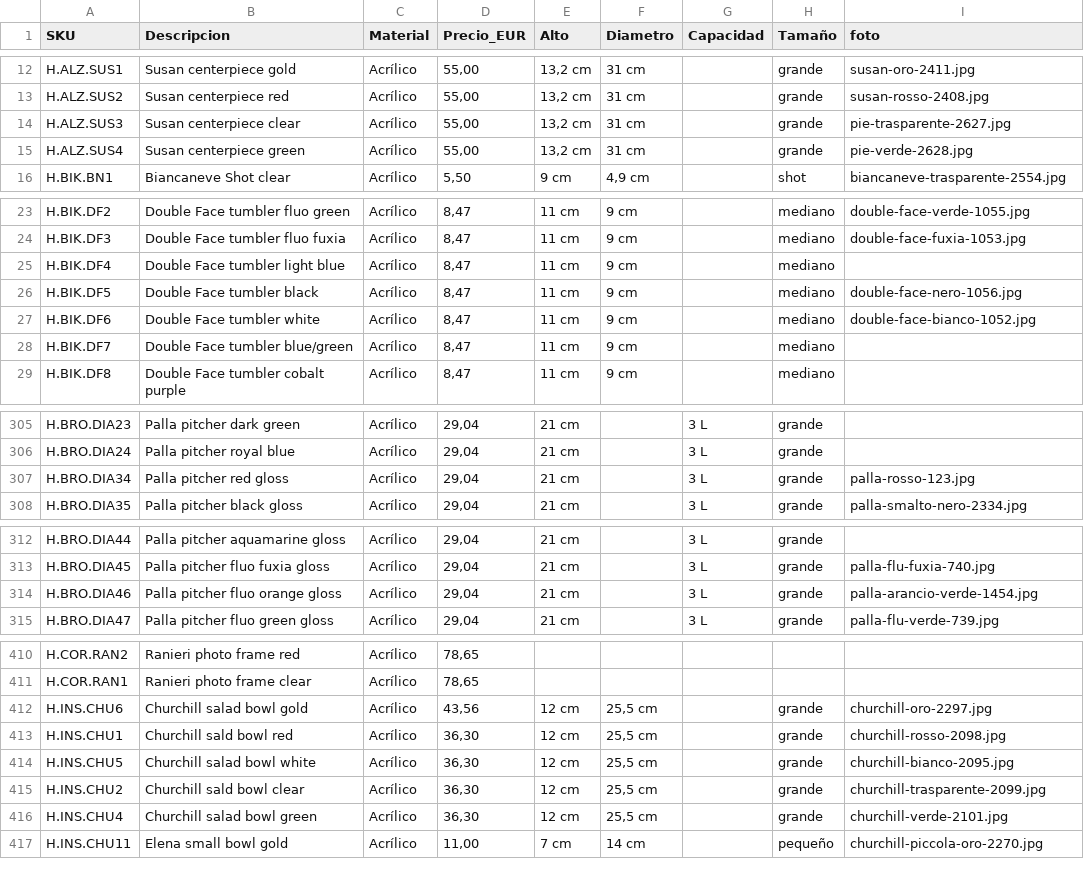
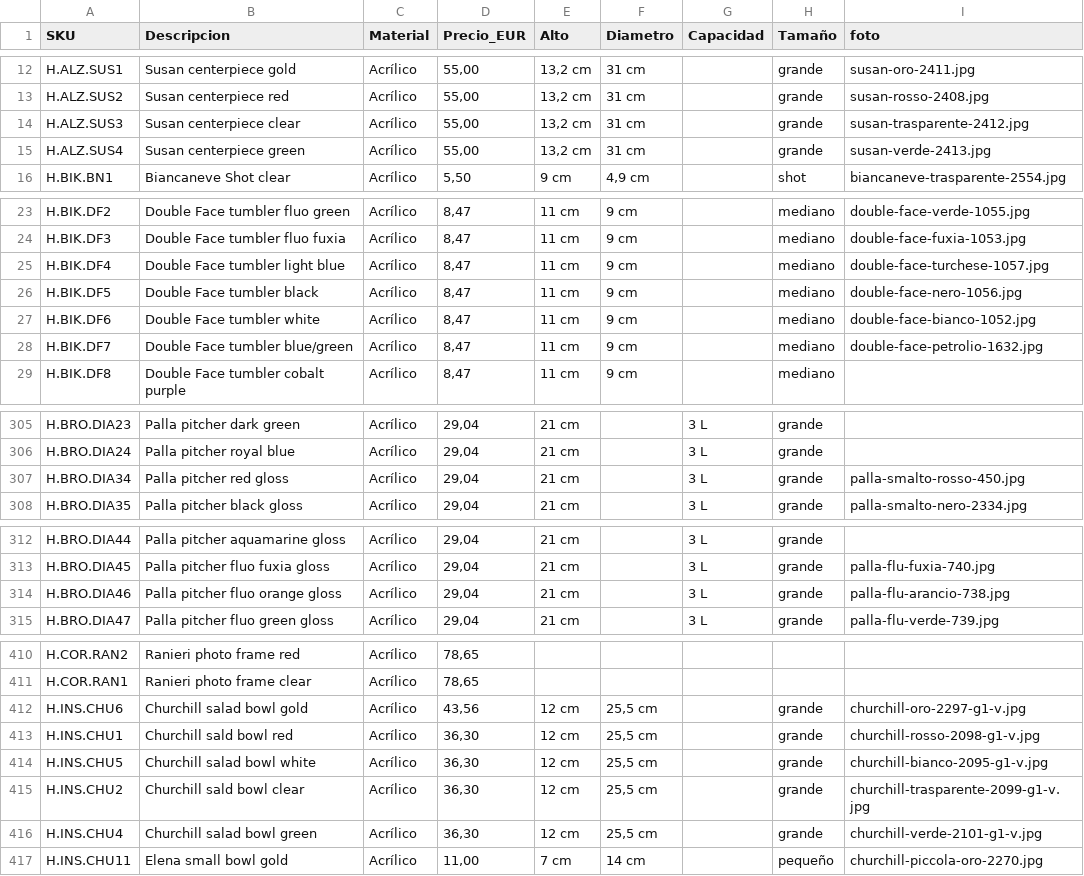
Before and after one commit to G-living/multiplatform, a CSV file: arte-de-la-mesa/mlg_price_catalog_merged.csv, drawn as a sheet; only a part is shown, gaps mark what is left out; the diff covers the shown part only.

```diff
--- a/arte-de-la-mesa/mlg_price_catalog_merged.csv
+++ b/arte-de-la-mesa/mlg_price_catalog_merged.csv
@@ -13,4 +13,4 @@ H.ALZ.SUS1,Susan centerpiece gold,Acrílico,"55,00","13,2 cm",31 cm,,grande,susa
 H.ALZ.SUS2,Susan centerpiece red,Acrílico,"55,00","13,2 cm",31 cm,,grande,susan-rosso-2408.jpg
-H.ALZ.SUS3,Susan centerpiece clear,Acrílico,"55,00","13,2 cm",31 cm,,grande,pie-trasparente-2627.jpg
-H.ALZ.SUS4,Susan centerpiece green,Acrílico,"55,00","13,2 cm",31 cm,,grande,pie-verde-2628.jpg
+H.ALZ.SUS3,Susan centerpiece clear,Acrílico,"55,00","13,2 cm",31 cm,,grande,susan-trasparente-2412.jpg
+H.ALZ.SUS4,Susan centerpiece green,Acrílico,"55,00","13,2 cm",31 cm,,grande,susan-verde-2413.jpg
 H.BIK.BN1,Biancaneve Shot clear,Acrílico,"5,50",9 cm,"4,9 cm",,shot,biancaneve-trasparente-2554.jpg
@@ -24,6 +24,6 @@ H.BIK.DF2,Double Face tumbler fluo green,Acrílico,"8,47",11 cm,9 cm,,mediano,do
 H.BIK.DF3,Double Face tumbler fluo fuxia,Acrílico,"8,47",11 cm,9 cm,,mediano,double-face-fuxia-1053.jpg
-H.BIK.DF4,Double Face tumbler light blue,Acrílico,"8,47",11 cm,9 cm,,mediano,
+H.BIK.DF4,Double Face tumbler light blue,Acrílico,"8,47",11 cm,9 cm,,mediano,double-face-turchese-1057.jpg
 H.BIK.DF5,Double Face tumbler black,Acrílico,"8,47",11 cm,9 cm,,mediano,double-face-nero-1056.jpg
 H.BIK.DF6,Double Face tumbler white,Acrílico,"8,47",11 cm,9 cm,,mediano,double-face-bianco-1052.jpg
-H.BIK.DF7,Double Face tumbler blue/green,Acrílico,"8,47",11 cm,9 cm,,mediano,
+H.BIK.DF7,Double Face tumbler blue/green,Acrílico,"8,47",11 cm,9 cm,,mediano,double-face-petrolio-1632.jpg
 H.BIK.DF8,Double Face tumbler cobalt purple,Acrílico,"8,47",11 cm,9 cm,,mediano,
@@ -306,3 +306,3 @@ H.BRO.DIA23,Palla pitcher dark green,Acrílico,"29,04",21 cm,,3 L,grande,
 H.BRO.DIA24,Palla pitcher royal blue,Acrílico,"29,04",21 cm,,3 L,grande,
-H.BRO.DIA34,Palla pitcher red gloss,Acrílico,"29,04",21 cm,,3 L,grande,palla-rosso-123.jpg
+H.BRO.DIA34,Palla pitcher red gloss,Acrílico,"29,04",21 cm,,3 L,grande,palla-smalto-rosso-450.jpg
 H.BRO.DIA35,Palla pitcher black gloss,Acrílico,"29,04",21 cm,,3 L,grande,palla-smalto-nero-2334.jpg
@@ -313,3 +313,3 @@ H.BRO.DIA44,Palla pitcher aquamarine gloss,Acrílico,"29,04",21 cm,,3 L,grande,
 H.BRO.DIA45,Palla pitcher fluo fuxia gloss,Acrílico,"29,04",21 cm,,3 L,grande,palla-flu-fuxia-740.jpg
-H.BRO.DIA46,Palla pitcher fluo orange gloss,Acrílico,"29,04",21 cm,,3 L,grande,palla-arancio-verde-1454.jpg
+H.BRO.DIA46,Palla pitcher fluo orange gloss,Acrílico,"29,04",21 cm,,3 L,grande,palla-flu-arancio-738.jpg
 H.BRO.DIA47,Palla pitcher fluo green gloss,Acrílico,"29,04",21 cm,,3 L,grande,palla-flu-verde-739.jpg
@@ -411,7 +411,7 @@ H.COR.RAN2,Ranieri photo frame red,Acrílico,"78,65",,,,,
 H.COR.RAN1,Ranieri photo frame clear,Acrílico,"78,65",,,,,
-H.INS.CHU6,Churchill salad bowl gold,Acrílico,"43,56",12 cm,"25,5 cm",,grande,churchill-oro-2297.jpg
-H.INS.CHU1,Churchill sald bowl red,Acrílico,"36,30",12 cm,"25,5 cm",,grande,churchill-rosso-2098.jpg
-H.INS.CHU5,Churchill salad bowl white,Acrílico,"36,30",12 cm,"25,5 cm",,grande,churchill-bianco-2095.jpg
-H.INS.CHU2,Churchill sald bowl clear,Acrílico,"36,30",12 cm,"25,5 cm",,grande,churchill-trasparente-2099.jpg
-H.INS.CHU4,Churchill salad bowl green,Acrílico,"36,30",12 cm,"25,5 cm",,grande,churchill-verde-2101.jpg
+H.INS.CHU6,Churchill salad bowl gold,Acrílico,"43,56",12 cm,"25,5 cm",,grande,churchill-oro-2297-g1-v.jpg
+H.INS.CHU1,Churchill sald bowl red,Acrílico,"36,30",12 cm,"25,5 cm",,grande,churchill-rosso-2098-g1-v.jpg
+H.INS.CHU5,Churchill salad bowl white,Acrílico,"36,30",12 cm,"25,5 cm",,grande,churchill-bianco-2095-g1-v.jpg
+H.INS.CHU2,Churchill sald bowl clear,Acrílico,"36,30",12 cm,"25,5 cm",,grande,churchill-trasparente-2099-g1-v.jpg
+H.INS.CHU4,Churchill salad bowl green,Acrílico,"36,30",12 cm,"25,5 cm",,grande,churchill-verde-2101-g1-v.jpg
 H.INS.CHU11,Elena small bowl gold,Acrílico,"11,00",7 cm,14 cm,,pequeño,churchill-piccola-oro-2270.jpg
```
Also changed, not shown: 4 edited cells elsewhere in this file.
